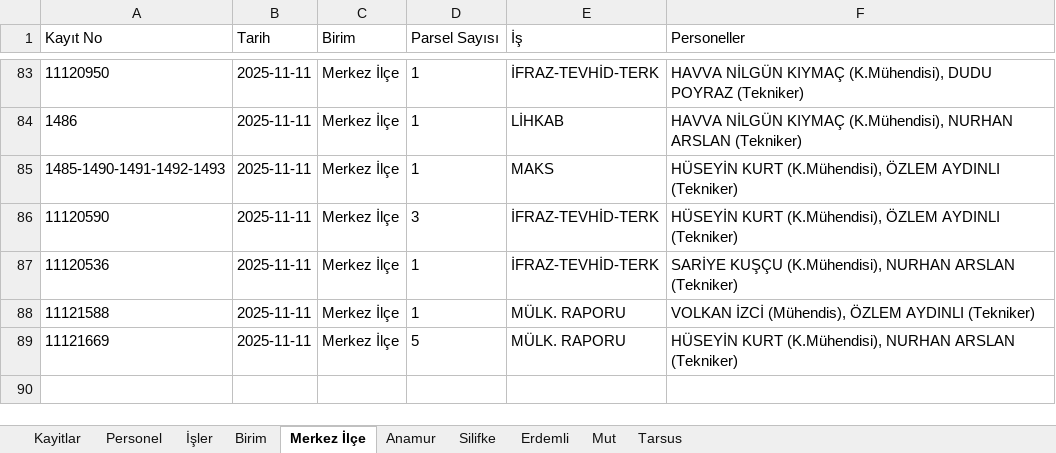
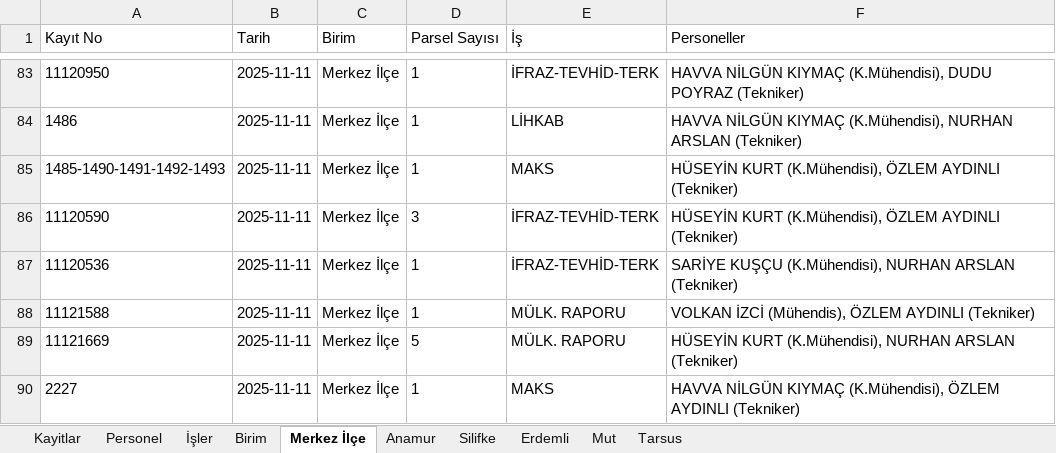
Before and after one commit to gokhangeo/isyonetim, an Excel workbook: isyonetim.xlsx, sheet Merkez İlçe, drawn as a sheet; only a part is shown, gaps mark what is left out; values as stored, in another font and other column widths than the file's, no borders; the diff names each change by its address in the sheet, - before the commit and + after, or states it on an @@ line.

Commit message:
[Kadastro App] Yeni kayıt eklendi: 2227

```diff
--- a/isyonetim.xlsx (sheet Merkez İlçe)
+++ b/isyonetim.xlsx (sheet Merkez İlçe)
+row 90: 2227 | 2025-11-11 | Merkez İlçe | 1 | MAKS | HAVVA NİLGÜN KIYMAÇ (K.Mühendisi), ÖZLEM AYDINLI (Tekniker)
```
Also changed, not shown: sheet Kayitlar.
